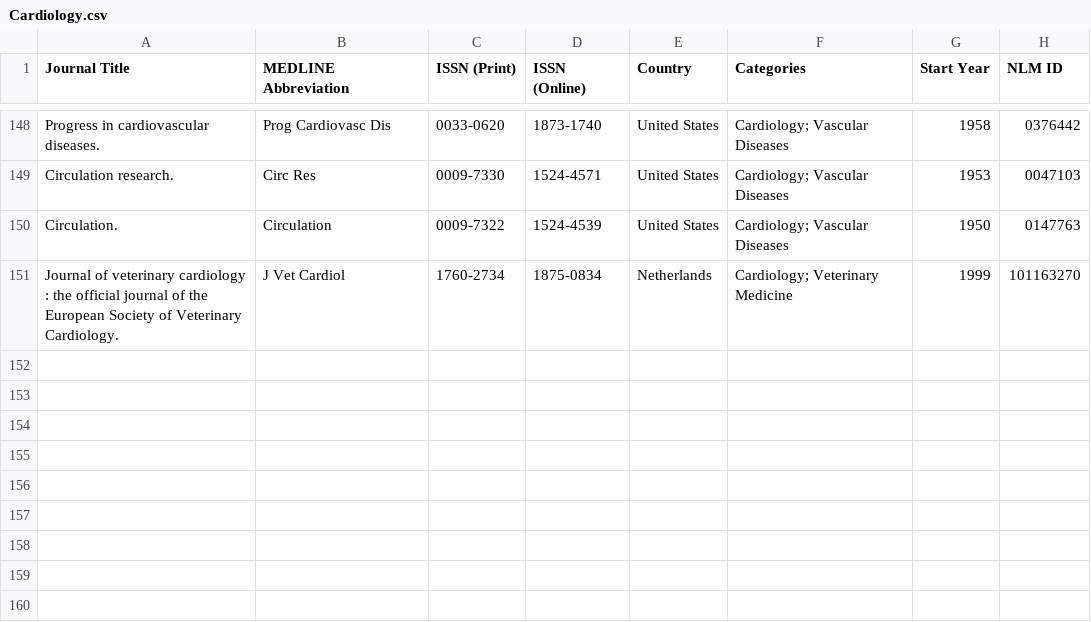
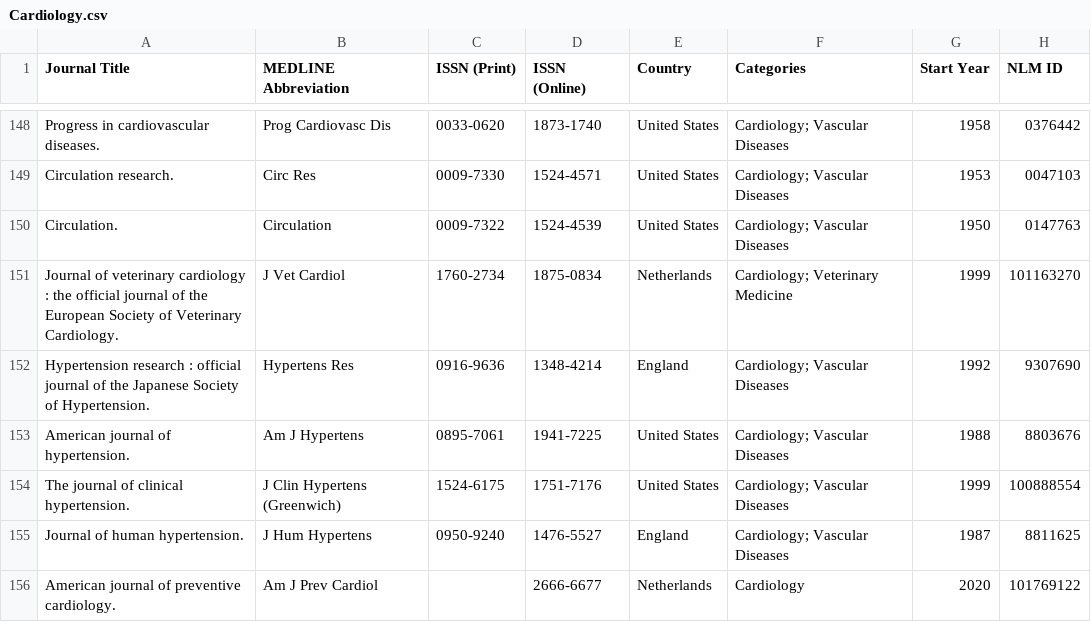
Before and after one commit to Meggers1982/aging-longevity-digest, a CSV file: data/Cardiology.csv, drawn as a sheet; only a part is shown, gaps mark what is left out; the diff names each change by its address in the sheet, - before the commit and + after, or states it on an @@ line.

```diff
--- a/data/Cardiology.csv
+++ b/data/Cardiology.csv
+row 152: Hypertension research : official journal of the Japanese Society of Hypertension. | Hypertens Res | 0916-9636 | 1348-4214 | England | Cardiology; Vascular Diseases | 1992 | 9307690
+row 153: American journal of hypertension. | Am J Hypertens | 0895-7061 | 1941-7225 | United States | Cardiology; Vascular Diseases | 1988 | 8803676
+row 154: The journal of clinical hypertension. | J Clin Hypertens (Greenwich) | 1524-6175 | 1751-7176 | United States | Cardiology; Vascular Diseases | 1999 | 100888554
+row 155: Journal of human hypertension. | J Hum Hypertens | 0950-9240 | 1476-5527 | England | Cardiology; Vascular Diseases | 1987 | 8811625
+row 156: American journal of preventive cardiology. | Am J Prev Cardiol |  | 2666-6677 | Netherlands | Cardiology | 2020 | 101769122
```
Also changed, not shown: data/Endocrinology & Metabolism.csv, data/Geriatrics.csv, 2 other files.
